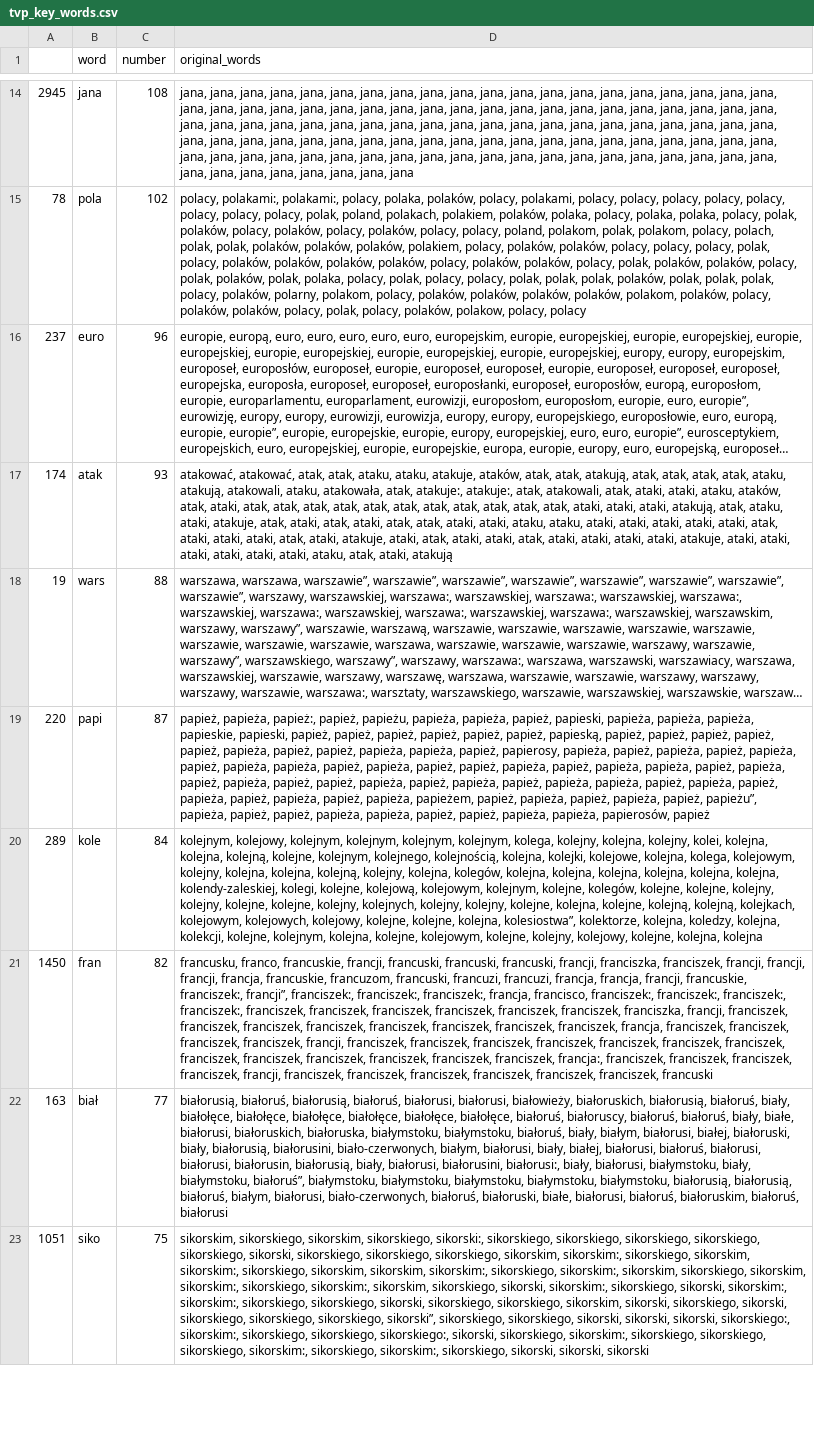
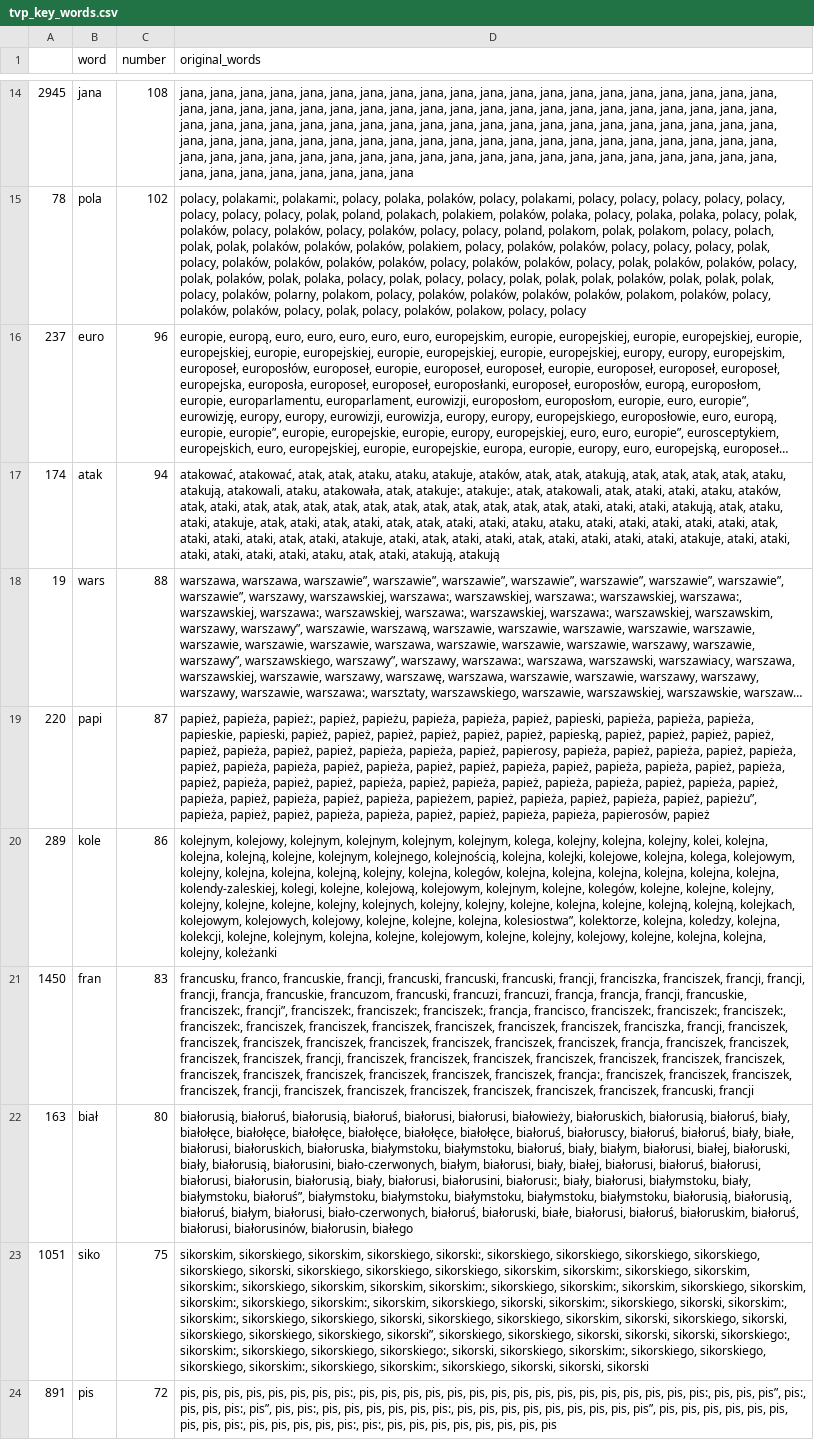
Before and after one commit to JohnKaczmarczyk/APIendPoint, a CSV file: tvp_key_words.csv, drawn as a sheet; only a part is shown, gaps mark what is left out; long unchanged cells end in …; the diff covers the shown part only; the diff names each change by its address in the sheet, - before the commit and + after, or states it on an @@ line.

Commit message:
update of data

```diff
--- a/tvp_key_words.csv
+++ b/tvp_key_words.csv
-C17 (number): 93
+C17 (number): 94
-D17 (original_words): …atak, ataki, atakują
+D17 (original_words): …atak, ataki, atakują, atakują
-C20 (number): 84
+C20 (number): 86
-D20 (original_words): …kolejne, kolejna, kolejna
+D20 (original_words): …kolejne, kolejna, kolejna, kolejny, koleżanki
-C21 (number): 82
+C21 (number): 83
-D21 (original_words): …franciszek, franciszek, francuski
+D21 (original_words): …franciszek, franciszek, francuski, francji
-C22 (number): 77
+C22 (number): 80
-D22 (original_words): …białoruskim, białoruś, białorusi
+D22 (original_words): …białoruskim, białoruś, białorusi, białorusinów, białorusin, białego
+row 24: 891 | pis | 72 | pis, pis, pis, pis, pis, pis, pis, pis:, pis, pis, pis, pis, pis, pis, pis, pis, pis, pis, pis, pis, pis, pis, pis, pis:, pis, pis, pis”, pis:, pis, pis, pis:, pis”, pis, pis:, pis, pis, pis, pis, pis, pis:, pis, pis, pis, pis, pis, pis, pis, pis, pis”, pis, pis, pis, pis, pis, pis, pis, pis, pis:, pis, pis, pis, pis, pis:, pis:, pis, pis, pis, pis, pis, pis, pis, pis
```
Also changed, not shown: 17 added rows, 18 removed rows, 20 moved rows and 16 edited cells elsewhere in this file, tvn_key_words.csv, 3 other files.
